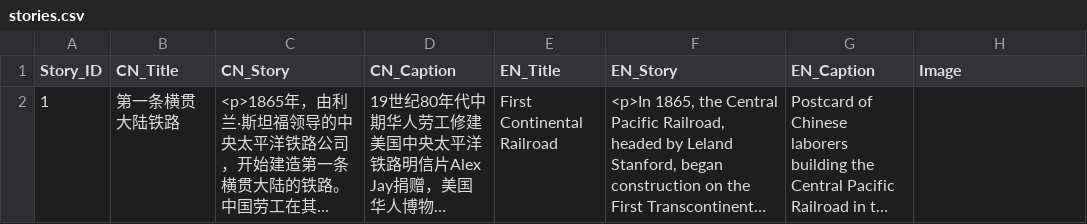
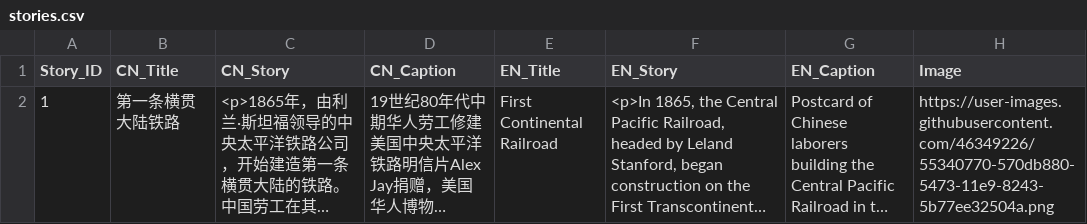
Before and after one commit to mocaspike150/mocaspike150.github.io, a CSV file: _data/stories.csv, drawn as a sheet; long unchanged cells end in …; the diff names each change by its address in the sheet, - before the commit and + after, or states it on an @@ line.

Commit message:
add photo

```diff
--- a/_data/stories.csv
+++ b/_data/stories.csv
-H2 (Image): (empty)
+H2 (Image): https://user-images.githubusercontent.com/46349226/55340770-570db880-5473-11e9-8243-5b77ee32504a.png
```
